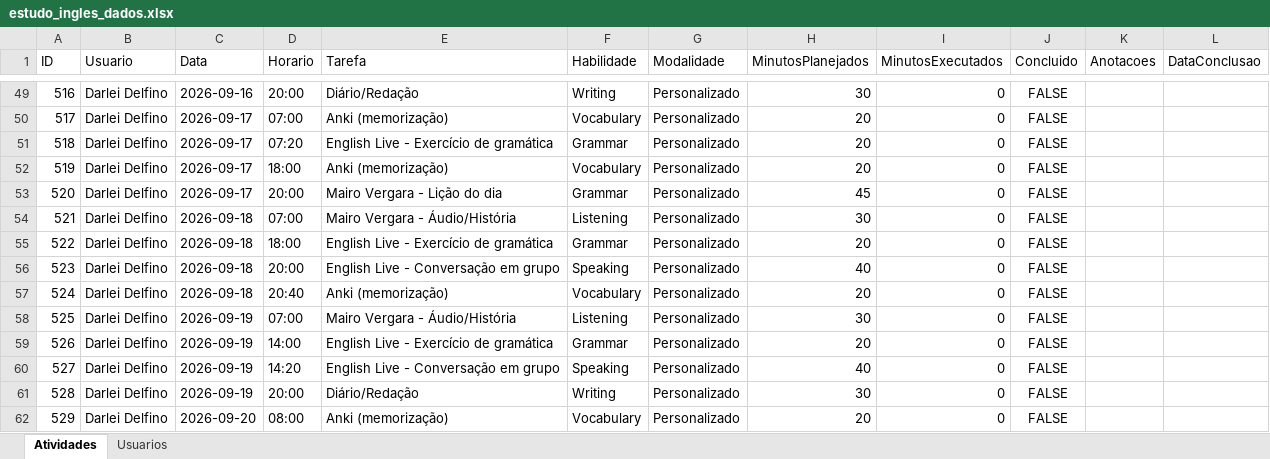
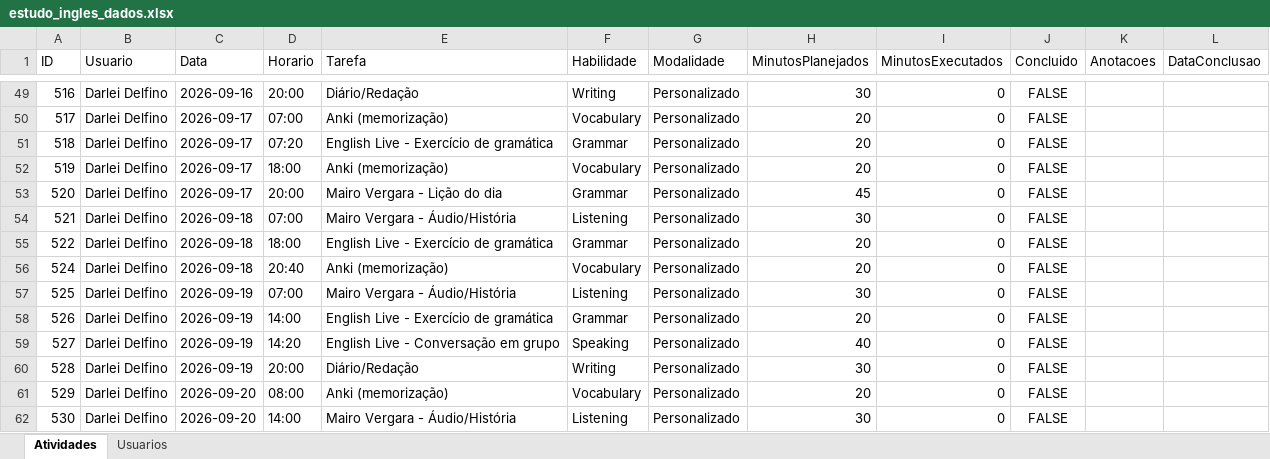
Before and after one commit to Jonh3456/englishdashboarddata, an Excel workbook: data/estudo_ingles_dados.xlsx, sheet Atividades, drawn as a sheet; only a part is shown, gaps mark what is left out; the shorter side is filled out with more unchanged rows; values as stored, in another font and other column widths than the file's, no borders; the diff names each change by its address in the sheet, - before the commit and + after, or states it on an @@ line.

Commit message:
Excluir atividade 523

```diff
--- a/data/estudo_ingles_dados.xlsx (sheet Atividades)
+++ b/data/estudo_ingles_dados.xlsx (sheet Atividades)
-row 56: 523 | Darlei Delfino | 2026-09-18 | 20:00 | English Live - Conversação em grupo | Speaking | Personalizado | 40 | 0 | FALSE
```
